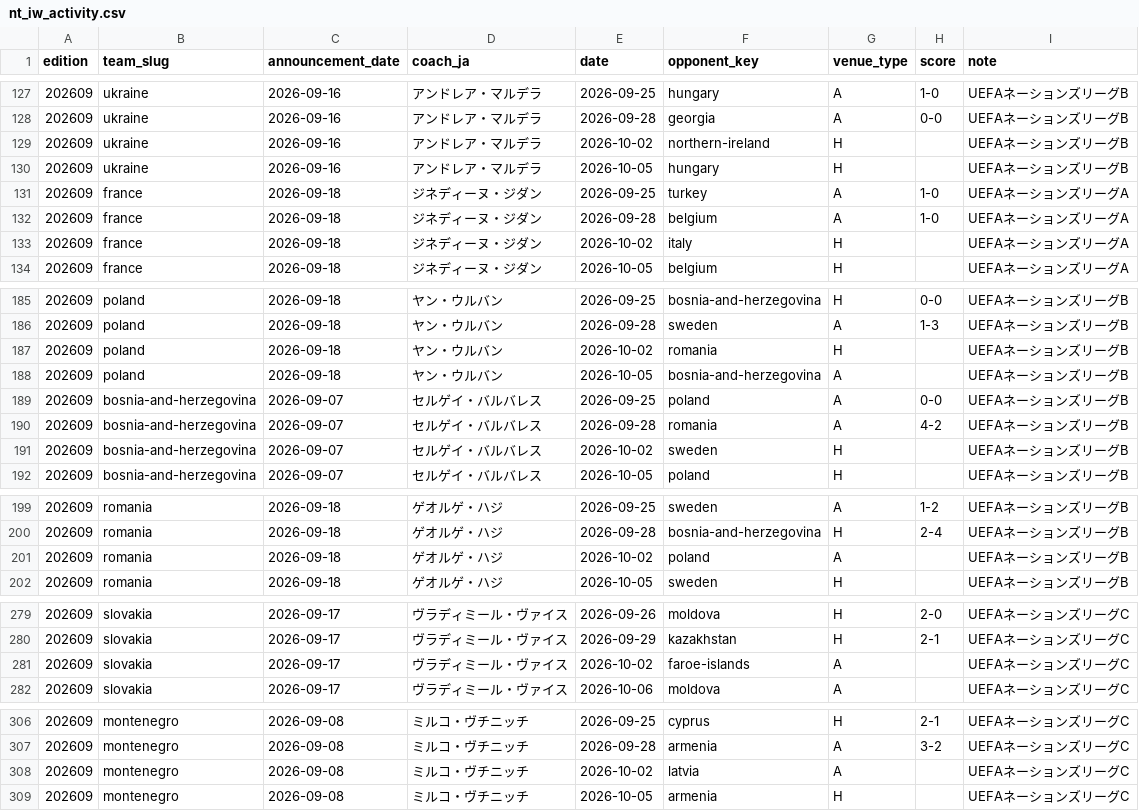
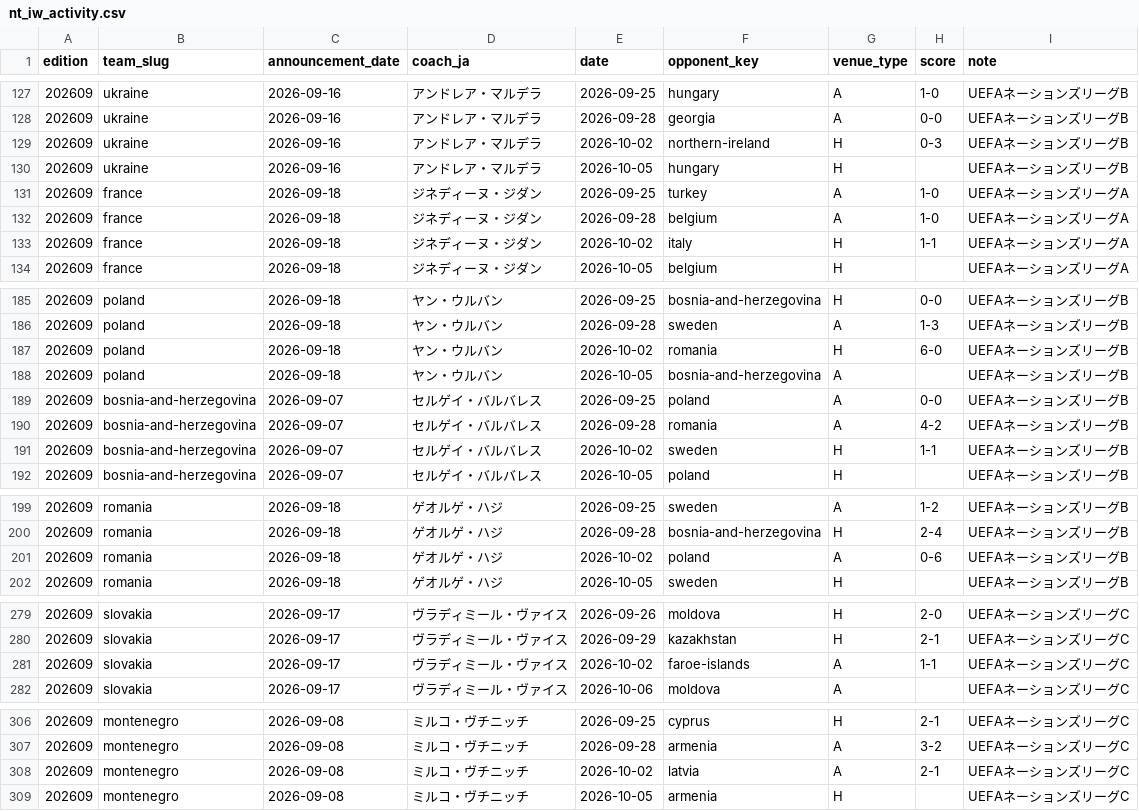
Before and after one commit to football-archive/start, a CSV file: src/data/nt_iw_activity.csv, drawn as a sheet; only a part is shown, gaps mark what is left out; the diff covers the shown part only.

```diff
--- a/src/data/nt_iw_activity.csv
+++ b/src/data/nt_iw_activity.csv
@@ -128,3 +128,3 @@ edition,team_slug,announcement_date,coach_ja,date,opponent_key,venue_type,score,
 202609,ukraine,2026-09-16,アンドレア・マルデラ,2026-09-28,georgia,A,0-0,UEFAネーションズリーグB
-202609,ukraine,2026-09-16,アンドレア・マルデラ,2026-10-02,northern-ireland,H,,UEFAネーションズリーグB
+202609,ukraine,2026-09-16,アンドレア・マルデラ,2026-10-02,northern-ireland,H,0-3,UEFAネーションズリーグB
 202609,ukraine,2026-09-16,アンドレア・マルデラ,2026-10-05,hungary,H,,UEFAネーションズリーグB
@@ -132,3 +132,3 @@ edition,team_slug,announcement_date,coach_ja,date,opponent_key,venue_type,score,
 202609,france,2026-09-18,ジネディーヌ・ジダン,2026-09-28,belgium,A,1-0,UEFAネーションズリーグA
-202609,france,2026-09-18,ジネディーヌ・ジダン,2026-10-02,italy,H,,UEFAネーションズリーグA
+202609,france,2026-09-18,ジネディーヌ・ジダン,2026-10-02,italy,H,1-1,UEFAネーションズリーグA
 202609,france,2026-09-18,ジネディーヌ・ジダン,2026-10-05,belgium,H,,UEFAネーションズリーグA
@@ -186,3 +186,3 @@ edition,team_slug,announcement_date,coach_ja,date,opponent_key,venue_type,score,
 202609,poland,2026-09-18,ヤン・ウルバン,2026-09-28,sweden,A,1-3,UEFAネーションズリーグB
-202609,poland,2026-09-18,ヤン・ウルバン,2026-10-02,romania,H,,UEFAネーションズリーグB
+202609,poland,2026-09-18,ヤン・ウルバン,2026-10-02,romania,H,6-0,UEFAネーションズリーグB
 202609,poland,2026-09-18,ヤン・ウルバン,2026-10-05,bosnia-and-herzegovina,A,,UEFAネーションズリーグB
@@ -190,3 +190,3 @@ edition,team_slug,announcement_date,coach_ja,date,opponent_key,venue_type,score,
 202609,bosnia-and-herzegovina,2026-09-07,セルゲイ・バルバレス,2026-09-28,romania,A,4-2,UEFAネーションズリーグB
-202609,bosnia-and-herzegovina,2026-09-07,セルゲイ・バルバレス,2026-10-02,sweden,H,,UEFAネーションズリーグB
+202609,bosnia-and-herzegovina,2026-09-07,セルゲイ・バルバレス,2026-10-02,sweden,H,1-1,UEFAネーションズリーグB
 202609,bosnia-and-herzegovina,2026-09-07,セルゲイ・バルバレス,2026-10-05,poland,H,,UEFAネーションズリーグB
@@ -200,3 +200,3 @@ edition,team_slug,announcement_date,coach_ja,date,opponent_key,venue_type,score,
 202609,romania,2026-09-18,ゲオルゲ・ハジ,2026-09-28,bosnia-and-herzegovina,H,2-4,UEFAネーションズリーグB
-202609,romania,2026-09-18,ゲオルゲ・ハジ,2026-10-02,poland,A,,UEFAネーションズリーグB
+202609,romania,2026-09-18,ゲオルゲ・ハジ,2026-10-02,poland,A,0-6,UEFAネーションズリーグB
 202609,romania,2026-09-18,ゲオルゲ・ハジ,2026-10-05,sweden,H,,UEFAネーションズリーグB
@@ -280,3 +280,3 @@ edition,team_slug,announcement_date,coach_ja,date,opponent_key,venue_type,score,
 202609,slovakia,2026-09-17,ヴラディミール・ヴァイス,2026-09-29,kazakhstan,H,2-1,UEFAネーションズリーグC
-202609,slovakia,2026-09-17,ヴラディミール・ヴァイス,2026-10-02,faroe-islands,A,,UEFAネーションズリーグC
+202609,slovakia,2026-09-17,ヴラディミール・ヴァイス,2026-10-02,faroe-islands,A,1-1,UEFAネーションズリーグC
 202609,slovakia,2026-09-17,ヴラディミール・ヴァイス,2026-10-06,moldova,A,,UEFAネーションズリーグC
@@ -307,3 +307,3 @@ edition,team_slug,announcement_date,coach_ja,date,opponent_key,venue_type,score,
 202609,montenegro,2026-09-08,ミルコ・ヴチニッチ,2026-09-28,armenia,A,3-2,UEFAネーションズリーグC
-202609,montenegro,2026-09-08,ミルコ・ヴチニッチ,2026-10-02,latvia,A,,UEFAネーションズリーグC
+202609,montenegro,2026-09-08,ミルコ・ヴチニッチ,2026-10-02,latvia,A,2-1,UEFAネーションズリーグC
 202609,montenegro,2026-09-08,ミルコ・ヴチニッチ,2026-10-05,armenia,H,,UEFAネーションズリーグC
```
Also changed, not shown: 7 edited cells elsewhere in this file, src/data/updates.csv, 1 other file.
